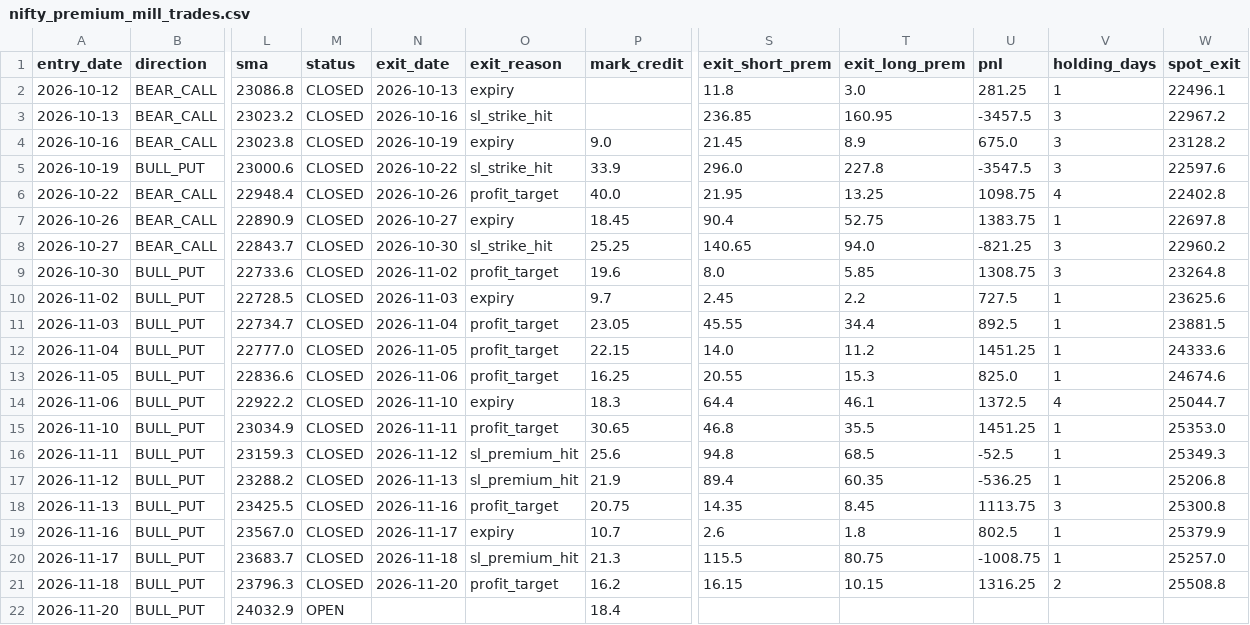
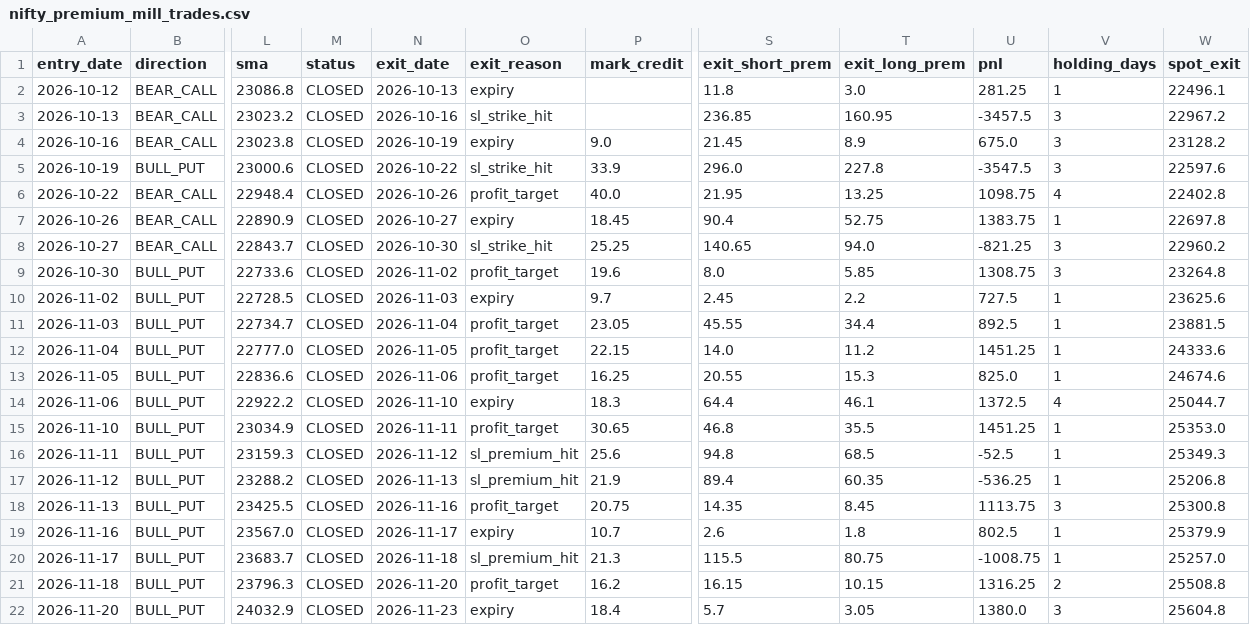
Before and after one commit to anilsahu89/My-world, a CSV file: scanners/papertrades/nifty_premium_mill_trades.csv, drawn as a sheet; only a part is shown, gaps mark what is left out; the diff names each change by its address in the sheet, - before the commit and + after, or states it on an @@ line.

```diff
--- a/scanners/papertrades/nifty_premium_mill_trades.csv
+++ b/scanners/papertrades/nifty_premium_mill_trades.csv
-M22 (status): OPEN
+M22 (status): CLOSED
-N22 (exit_date): (empty)
+N22 (exit_date): 2026-11-23
-O22 (exit_reason): (empty)
+O22 (exit_reason): expiry
-S22 (exit_short_prem): (empty)
+S22 (exit_short_prem): 5.7
-T22 (exit_long_prem): (empty)
+T22 (exit_long_prem): 3.05
-U22 (pnl): (empty)
+U22 (pnl): 1380.0
-V22 (holding_days): (empty)
+V22 (holding_days): 3
-W22 (spot_exit): (empty)
+W22 (spot_exit): 25604.8
```
Also changed, not shown: scanners/papertrades/daily_theta_trades.csv, 14 other files.
